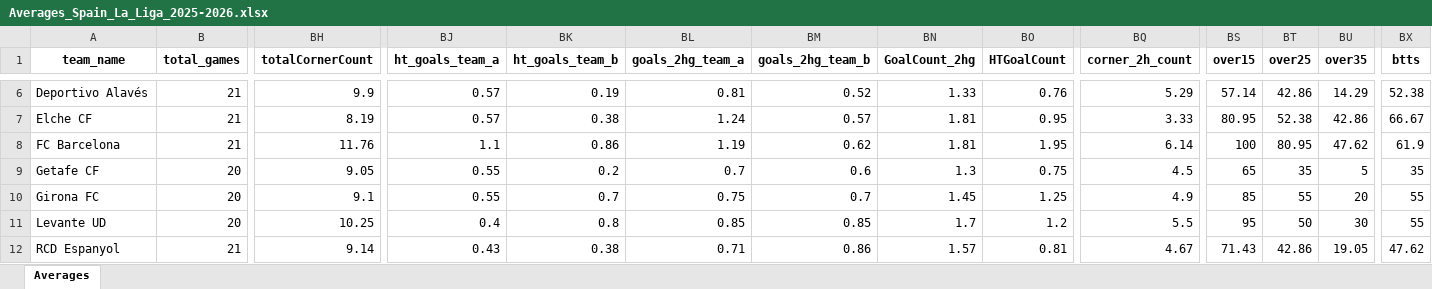
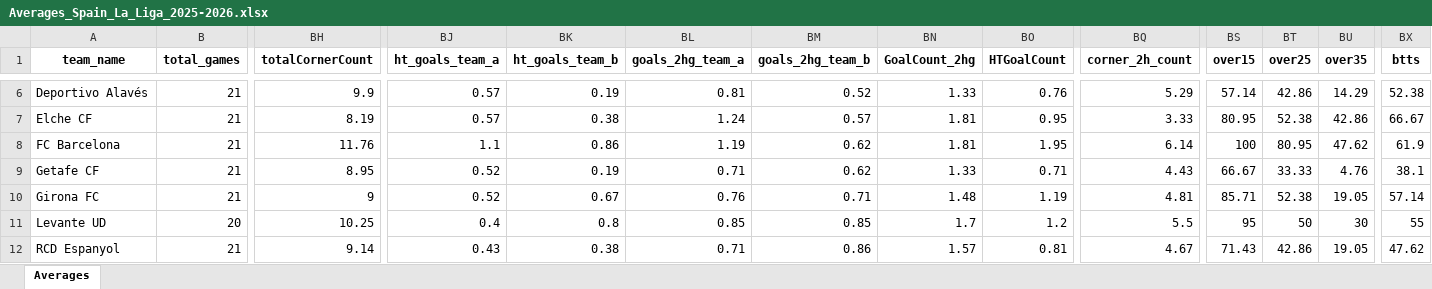
Before and after one commit to aimidas1/aimidas1, an Excel workbook: data/teams/leagues/Averages_Spain_La_Liga_2025-2026.xlsx, sheet Averages, drawn as a sheet; only a part is shown, gaps mark what is left out; values as stored, in another font and other column widths than the file's, no borders; table styles not drawn; the diff covers the shown part only; the diff names each change by its address in the sheet, - before the commit and + after, or states it on an @@ line.

Commit message:
Update team averages

```diff
--- a/data/teams/leagues/Averages_Spain_La_Liga_2025-2026.xlsx (sheet Averages)
+++ b/data/teams/leagues/Averages_Spain_La_Liga_2025-2026.xlsx (sheet Averages)
-B9:B10 (total_games): 20
+B9:B10 (total_games): 21
-BH9 (totalCornerCount): 9.05
+BH9 (totalCornerCount): 8.95
-BJ9:BJ10 (ht_goals_team_a): 0.55
+BJ9:BJ10 (ht_goals_team_a): 0.52
-BK9 (ht_goals_team_b): 0.2
+BK9 (ht_goals_team_b): 0.19
-BL9 (goals_2hg_team_a): 0.7
+BL9 (goals_2hg_team_a): 0.71
-BM9 (goals_2hg_team_b): 0.6
+BM9 (goals_2hg_team_b): 0.62
-BN9 (GoalCount_2hg): 1.3
+BN9 (GoalCount_2hg): 1.33
-BO9 (HTGoalCount): 0.75
+BO9 (HTGoalCount): 0.71
-BQ9 (corner_2h_count): 4.5
+BQ9 (corner_2h_count): 4.43
-BS9 (over15): 65
+BS9 (over15): 66.67
-BT9 (over25): 35
+BT9 (over25): 33.33
-BU9 (over35): 5
+BU9 (over35): 4.76
-BX9 (btts): 35
+BX9 (btts): 38.1
-BH10 (totalCornerCount): 9.1
+BH10 (totalCornerCount): 9
-BK10 (ht_goals_team_b): 0.7
+BK10 (ht_goals_team_b): 0.67
-BL10 (goals_2hg_team_a): 0.75
+BL10 (goals_2hg_team_a): 0.76
-BM10 (goals_2hg_team_b): 0.7
+BM10 (goals_2hg_team_b): 0.71
-BN10 (GoalCount_2hg): 1.45
+BN10 (GoalCount_2hg): 1.48
-BO10 (HTGoalCount): 1.25
+BO10 (HTGoalCount): 1.19
-BQ10 (corner_2h_count): 4.9
+BQ10 (corner_2h_count): 4.81
-BS10 (over15): 85
+BS10 (over15): 85.71
-BT10 (over25): 55
+BT10 (over25): 52.38
-BU10 (over35): 20
+BU10 (over35): 19.05
-BX10 (btts): 55
+BX10 (btts): 57.14
```
Also changed, not shown: 138 edited cells elsewhere in this sheet.
